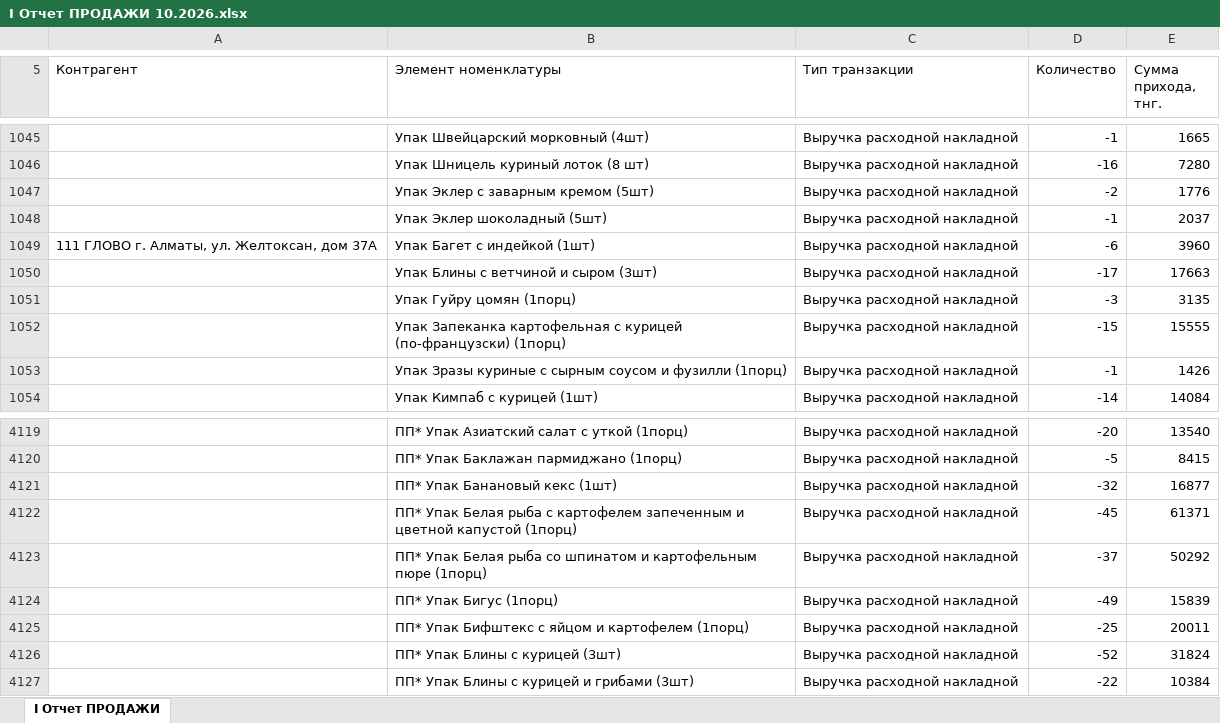
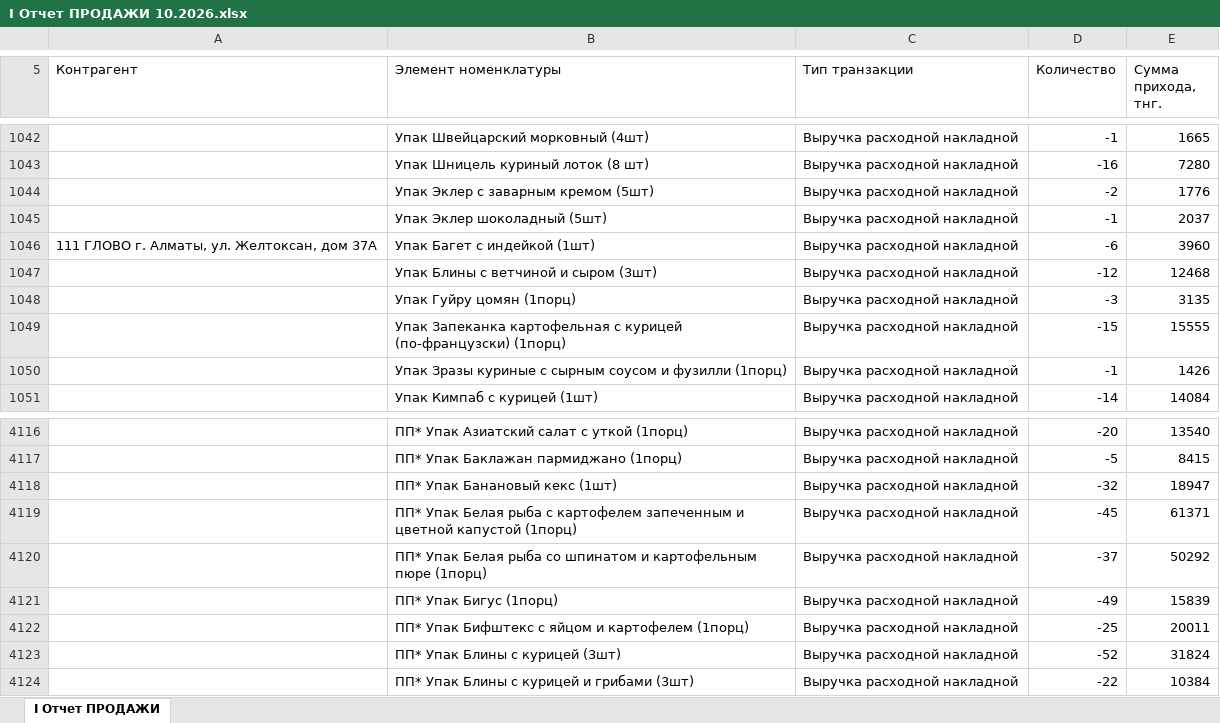
Before and after one commit to Olgagerassimenko/fin-director, an Excel workbook: I Отчет ПРОДАЖИ 10.2026.xlsx, sheet I Отчет ПРОДАЖИ, drawn as a sheet; only a part is shown, gaps mark what is left out; values as stored, in another font and other column widths than the file's, no borders; addresses are those after the commit; the diff covers the shown part only; the diff names each change by its address in the sheet, - before the commit and + after, or states it on an @@ line.

```diff
--- a/I Отчет ПРОДАЖИ 10.2026.xlsx (sheet I Отчет ПРОДАЖИ)
+++ b/I Отчет ПРОДАЖИ 10.2026.xlsx (sheet I Отчет ПРОДАЖИ)
-D1047 (Количество): -17
+D1047 (Количество): -12
-E1047 (Сумма прихода, тнг.): 17663
+E1047 (Сумма прихода, тнг.): 12468
-E4118 (Сумма прихода, тнг.): 16877
+E4118 (Сумма прихода, тнг.): 18947
```
Also changed, not shown: 3 added rows, 6 removed rows and 30 edited cells elsewhere in this sheet, I Отчет ПРОДАЖИ 01.2026.xlsx, I Отчет ПРОДАЖИ 04.2026.xlsx, 44 other files.
